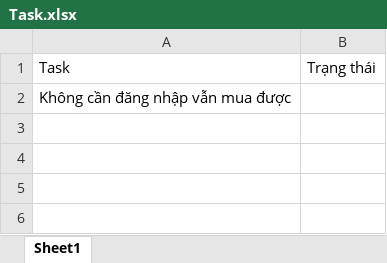
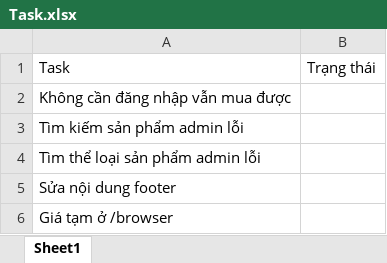
Before and after one commit to BaoQuocZero/TN-DA21TTA-110121007-NguyenLamQuocBao-ShopDienTu, an Excel workbook: Task.xlsx, sheet Sheet1, drawn as a sheet; values as stored, in another font and other column widths than the file's, no borders; table styles not drawn; the diff names each change by its address in the sheet, - before the commit and + after, or states it on an @@ line.

```diff
--- a/Task.xlsx (sheet Sheet1)
+++ b/Task.xlsx (sheet Sheet1)
+row 3: Tìm kiếm sản phẩm admin lỗi
+row 4: Tìm thể loại sản phẩm admin lỗi
+row 5: Sửa nội dung footer
+row 6: Giá tạm ở /browser
```
Also changed, not shown: 11 other files.
